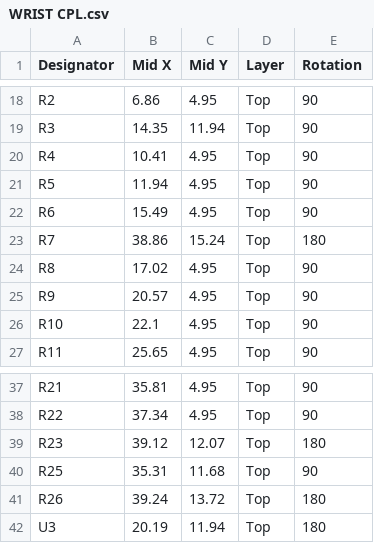
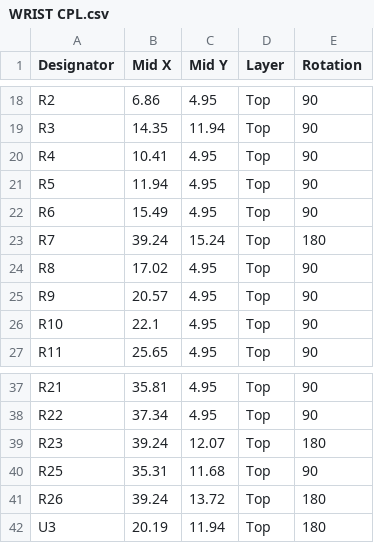
Before and after one commit to W-R-I-S-T-CMU-ECE-Capstone-S22/Hardware, a CSV file: WRIST-PCB/WRIST CPL.csv, drawn as a sheet; only a part is shown, gaps mark what is left out.

```diff
--- a/WRIST-PCB/WRIST CPL.csv
+++ b/WRIST-PCB/WRIST CPL.csv
@@ -22,3 +22,3 @@ R5,11.94,4.95,Top,90
 R6,15.49,4.95,Top,90
-R7,38.86,15.24,Top,180
+R7,39.24,15.24,Top,180
 R8,17.02,4.95,Top,90
@@ -38,3 +38,3 @@ R21,35.81,4.95,Top,90
 R22,37.34,4.95,Top,90
-R23,39.12,12.07,Top,180
+R23,39.24,12.07,Top,180
 R25,35.31,11.68,Top,90
```
Also changed, not shown: WRIST-PCB/WRIST BOM.csv, 3 other files.
